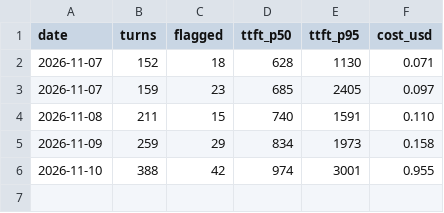
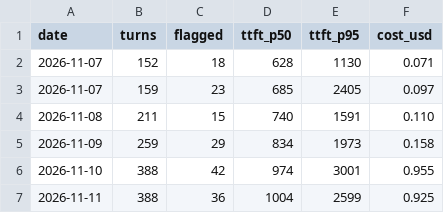
Before and after one commit to aronstenlund-code/aronstenlund-airpods-ai, a CSV file: reports/eval/history.csv, drawn as a sheet; the diff names each change by its address in the sheet, - before the commit and + after, or states it on an @@ line.

Commit message:
Nightly live eval 2026-11-11

```diff
--- a/reports/eval/history.csv
+++ b/reports/eval/history.csv
+row 7: 2026-11-11 | 388 | 36 | 1004 | 2599 | 0.925
```
Also changed, not shown: 5 other files.
